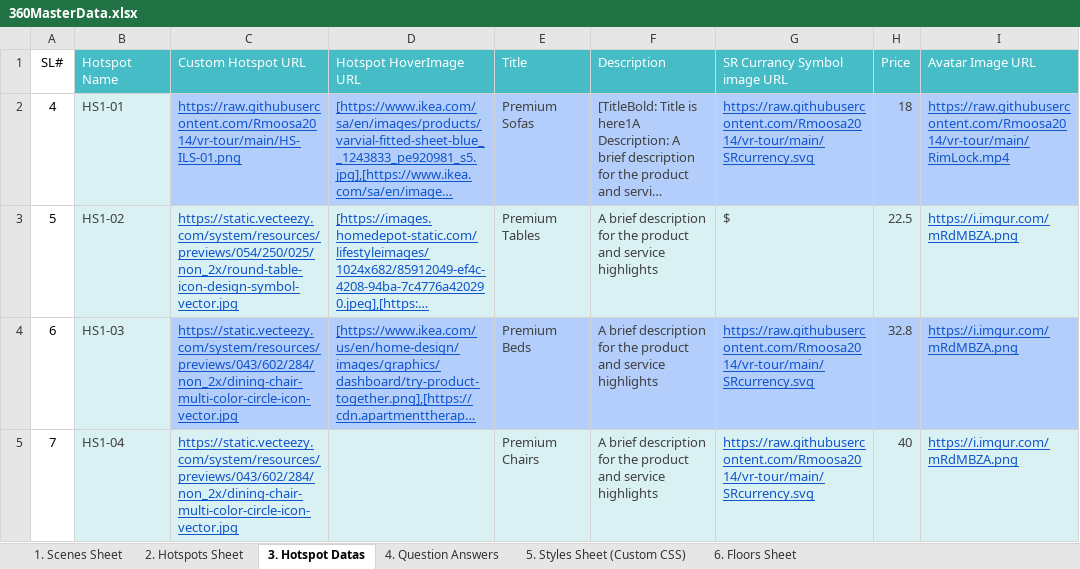
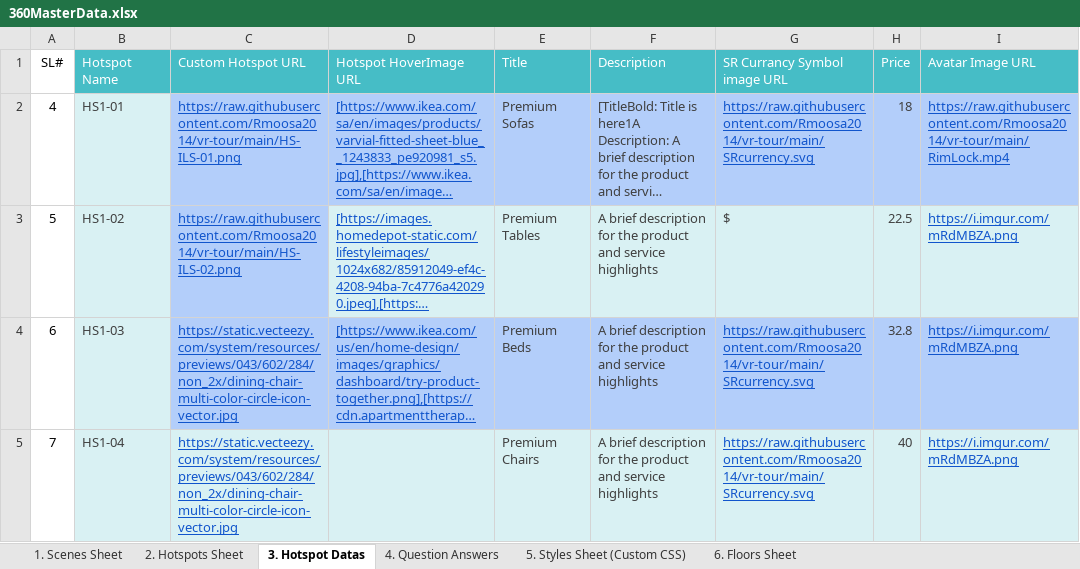
Before and after one commit to Rmoosa2014/vr-tour, an Excel workbook: 360MasterData.xlsx, sheet 3. Hotspot Datas, drawn as a sheet; only a part is shown; long unchanged cells end in …; values as stored, in another font and other column widths than the file's, no borders; the diff names each change by its address in the sheet, - before the commit and + after, or states it on an @@ line.

Commit message:
Add files via upload

```diff
--- a/360MasterData.xlsx (sheet 3. Hotspot Datas)
+++ b/360MasterData.xlsx (sheet 3. Hotspot Datas)
-C3 (Custom Hotspot URL): https://static.vecteezy.com/system/resources/previews/054/250/025/non_2x/round-table-icon-design-symbol-vector.jpg
+C3 (Custom Hotspot URL): https://raw.githubusercontent.com/Rmoosa2014/vr-tour/main/HS-ILS-02.png
-C3 fill: #D9F1F3
+C3 fill: #B3CEFA
```
